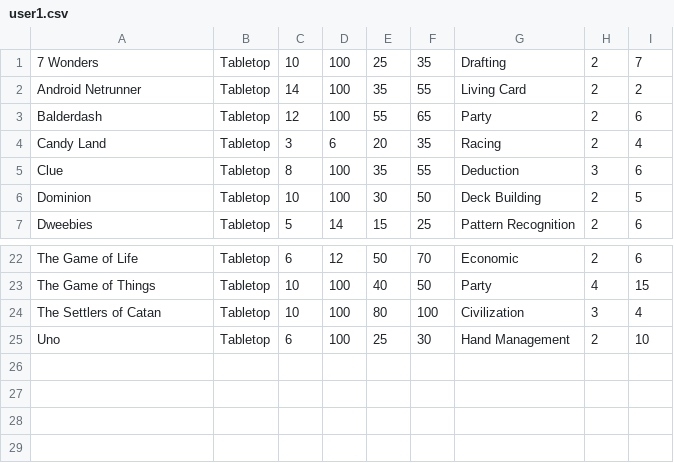
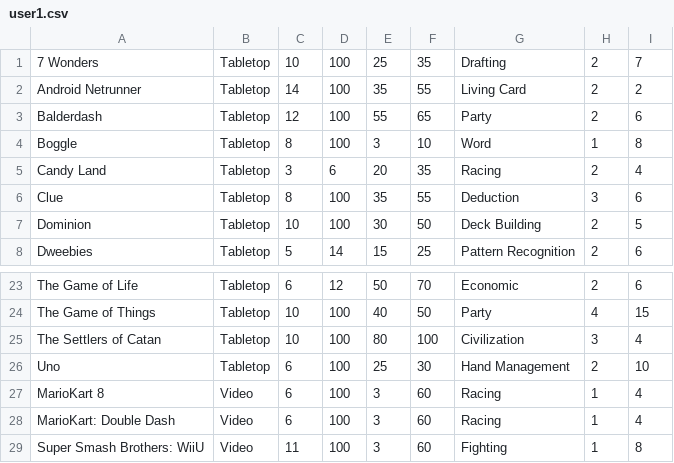
Before and after one commit to huszara2/Pargameters, a CSV file: user1.csv, drawn as a sheet; only a part is shown, gaps mark what is left out.

Commit message:
Toggle should work, trying double with boggle~

```diff
--- a/user1.csv
+++ b/user1.csv
@@ -3,2 +3,3 @@ Android Netrunner,Tabletop,14,100,35,55,Living Card,2,2
 Balderdash,Tabletop,12,100,55,65,Party,2,6
+Boggle,Tabletop,8,100,3,10,Word,1,8
 Candy Land,Tabletop,3,6,20,35,Racing,2,4
@@ -25 +26,4 @@ The Settlers of Catan,Tabletop,10,100,80,100,Civilization,3,4
 Uno,Tabletop,6,100,25,30,Hand Management,2,10
+MarioKart 8,Video,6,100,3,60,Racing,1,4
+MarioKart: Double Dash,Video,6,100,3,60,Racing,1,4
+Super Smash Brothers: WiiU,Video,11,100,3,60,Fighting,1,8
```
Also changed, not shown: 1 other file.
